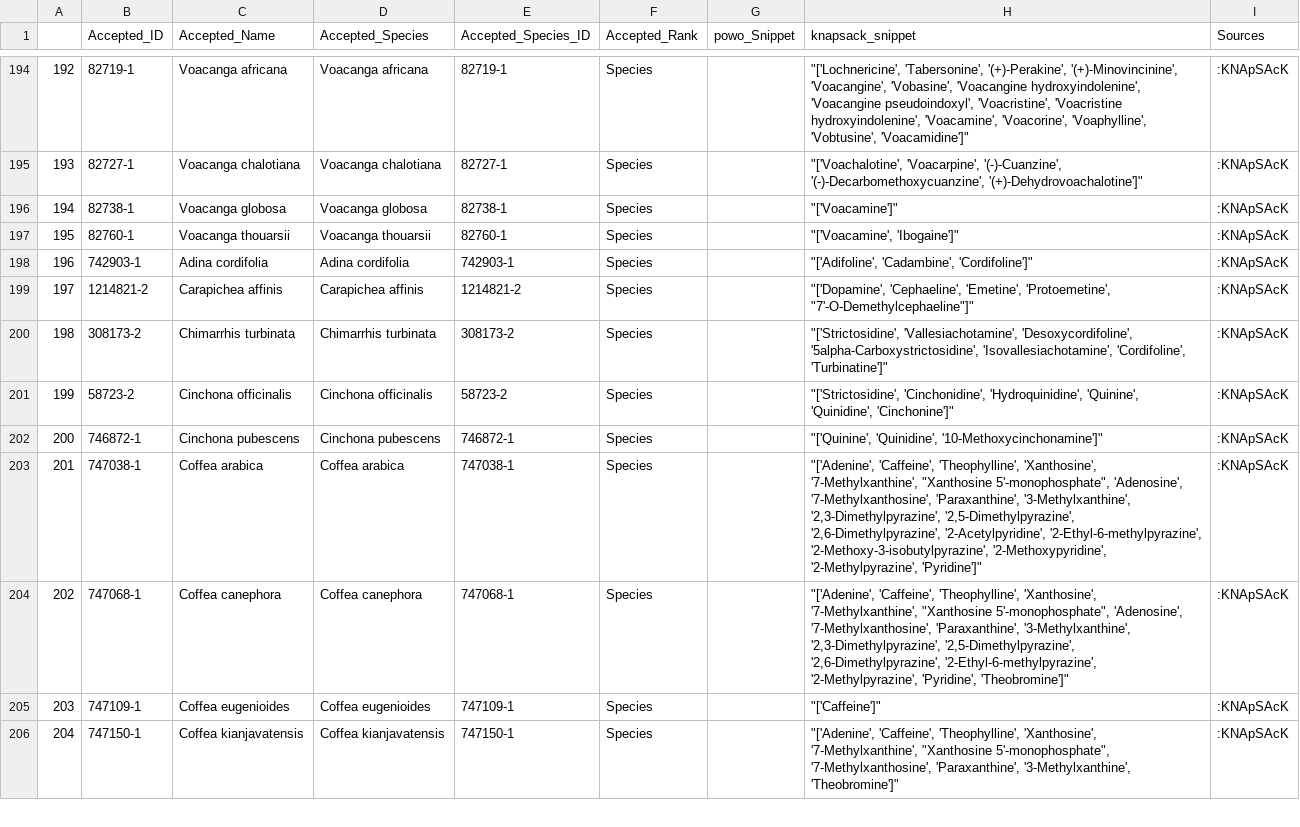
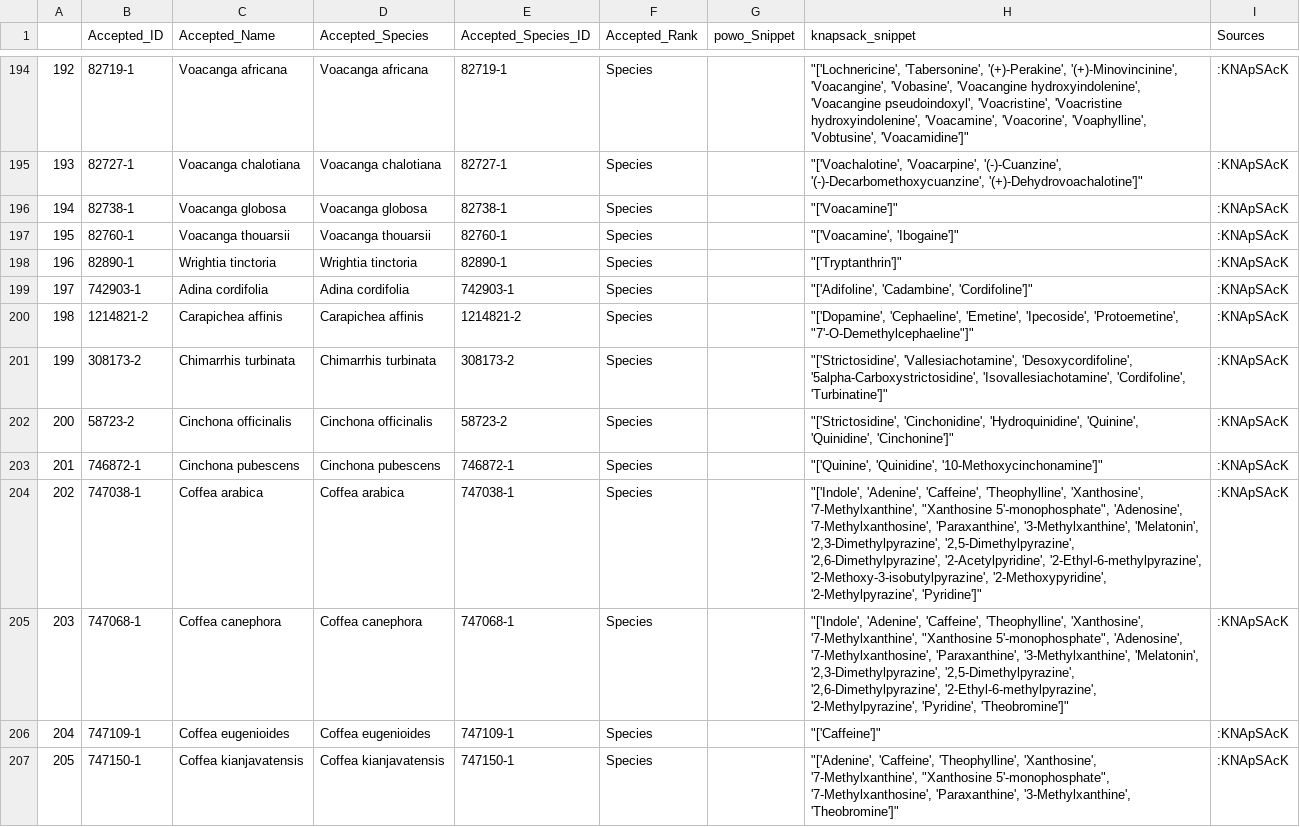
Before and after one commit to alrichardbollans/mining_trait_data, a CSV file: alkaloid_vars/outputs/list_plants_with_alkaloids.csv, drawn as a sheet; only a part is shown, gaps mark what is left out; addresses are those after the commit; the diff covers the shown part only; the diff names each change by its address in the sheet, - before the commit and + after, or states it on an @@ line.

```diff
--- a/alkaloid_vars/outputs/list_plants_with_alkaloids.csv
+++ b/alkaloid_vars/outputs/list_plants_with_alkaloids.csv
+row 198: 196 | 82890-1 | Wrightia tinctoria | Wrightia tinctoria | 82890-1 | Species |  | "['Tryptanthrin']" | :KNApSAcK
@@ column A renumbered from row 199 down @@
-H200 (knapsack_snippet): …'Cephaeline', 'Emetine', 'Protoemetine', "7'-O-Demethylcephaeline"]"
+H200 (knapsack_snippet): …'Cephaeline', 'Emetine', 'Ipecoside', 'Protoemetine', "7'-O-Demethylcephaeline"]"
-H204 (knapsack_snippet): "['Adenine', 'Caffeine', 'Theophylline', 'Xanthosine', '7-Methylxanthine', "Xanthosine 5'-monophosphate", 'Adenosine', '7-Methylxanthosine', 'Paraxanthine', '3-Methylxanthine', '2,3-Dimethylpyrazine', '2,5-Dimethylpyrazine',…
+H204 (knapsack_snippet): "['Indole', 'Adenine', 'Caffeine', 'Theophylline', 'Xanthosine', '7-Methylxanthine', "Xanthosine 5'-monophosphate", 'Adenosine', '7-Methylxanthosine', 'Paraxanthine', '3-Methylxanthine', 'Melatonin', '2,3-Dimethylpyrazine', '2,5-Dimethylpyrazine',…
-H205 (knapsack_snippet): "['Adenine', 'Caffeine', 'Theophylline', 'Xanthosine', '7-Methylxanthine', "Xanthosine 5'-monophosphate", 'Adenosine', '7-Methylxanthosine', 'Paraxanthine', '3-Methylxanthine', '2,3-Dimethylpyrazine', '2,5-Dimethylpyrazine',…
+H205 (knapsack_snippet): "['Indole', 'Adenine', 'Caffeine', 'Theophylline', 'Xanthosine', '7-Methylxanthine', "Xanthosine 5'-monophosphate", 'Adenosine', '7-Methylxanthosine', 'Paraxanthine', '3-Methylxanthine', 'Melatonin', '2,3-Dimethylpyrazine', '2,5-Dimethylpyrazine',…
```
Also changed, not shown: 6 added rows and 13 edited cells elsewhere in this file, 1 other file.
